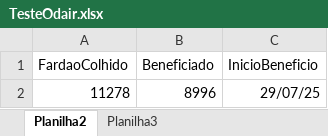
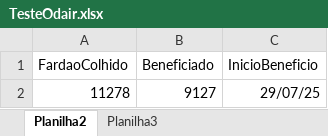
Before and after one commit to NisioH/Beneficiamento, an Excel workbook: TesteOdair.xlsx, sheet Planilha2, drawn as a sheet; values as stored, in another font and other column widths than the file's, no borders; the diff names each change by its address in the sheet, - before the commit and + after, or states it on an @@ line.

```diff
--- a/TesteOdair.xlsx (sheet Planilha2)
+++ b/TesteOdair.xlsx (sheet Planilha2)
-B2 (Beneficiado): 8996
+B2 (Beneficiado): 9127
```
Also changed, not shown: sheet Planilha3.
